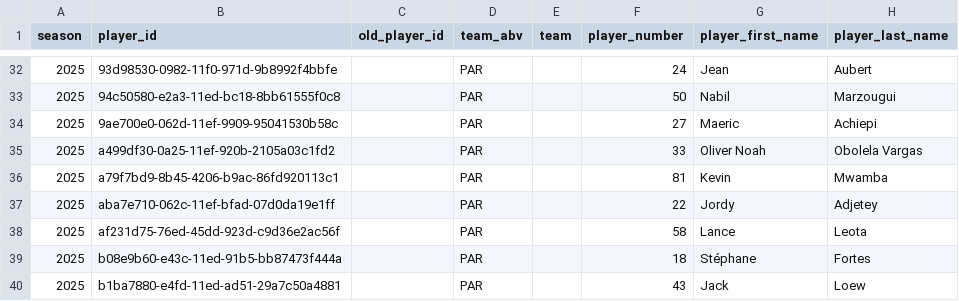
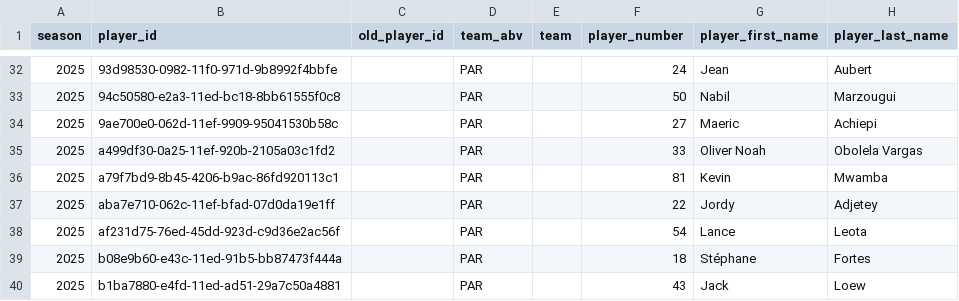
Before and after one commit to armstjc/european-league-of-football-data-repository, a CSV file: rosters/raw/2025_PAR.csv, drawn as a sheet; only a part is shown, gaps mark what is left out; the diff names each change by its address in the sheet, - before the commit and + after, or states it on an @@ line.

```diff
--- a/rosters/raw/2025_PAR.csv
+++ b/rosters/raw/2025_PAR.csv
-F38 (player_number): 58
+F38 (player_number): 54
```
Also changed, not shown: rosters/2025_elf_rosters.csv, rosters/raw/2025_ENT.csv.
